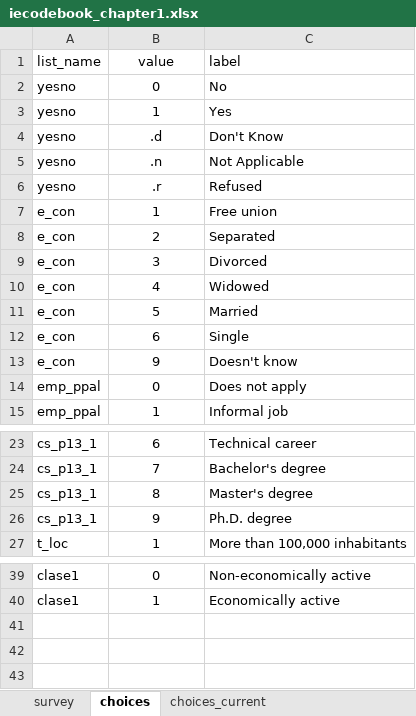
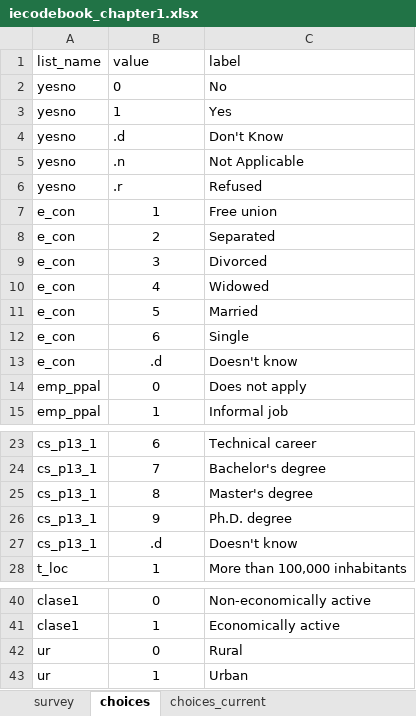
Before and after one commit to ilopezmoreno/Chapter1-PhDthesis, an Excel workbook: iecodebook_chapter1.xlsx, sheet choices, drawn as a sheet; only a part is shown, gaps mark what is left out; values as stored, in another font and other column widths than the file's, no borders; the diff names each change by its address in the sheet, - before the commit and + after, or states it on an @@ line.

```diff
--- a/iecodebook_chapter1.xlsx (sheet choices)
+++ b/iecodebook_chapter1.xlsx (sheet choices)
-B1:B6 alignment: center
+B1:B6 alignment: left
-B13 (value): 9
+B13 (value): .d
+row 27: cs_p13_1 | .d | Doesn't know
+row 42: ur | 0 | Rural
+row 43: ur | 1 | Urban
```
Also changed, not shown: sheet survey, 10 other files.
